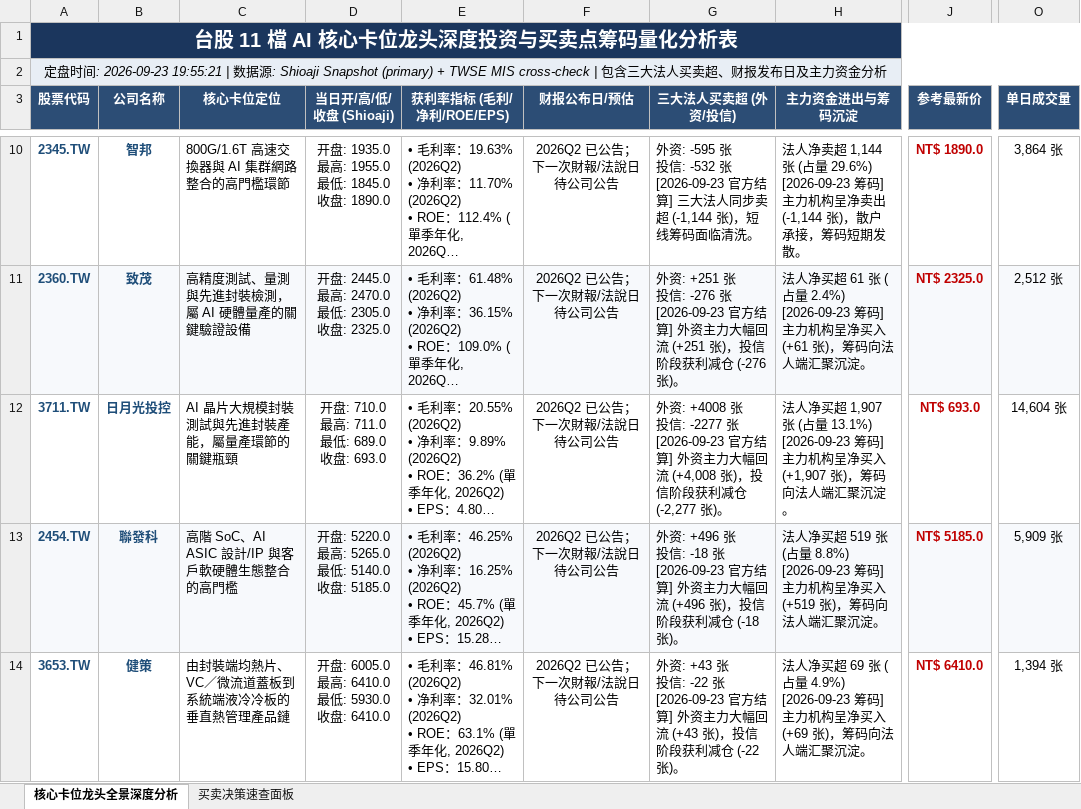
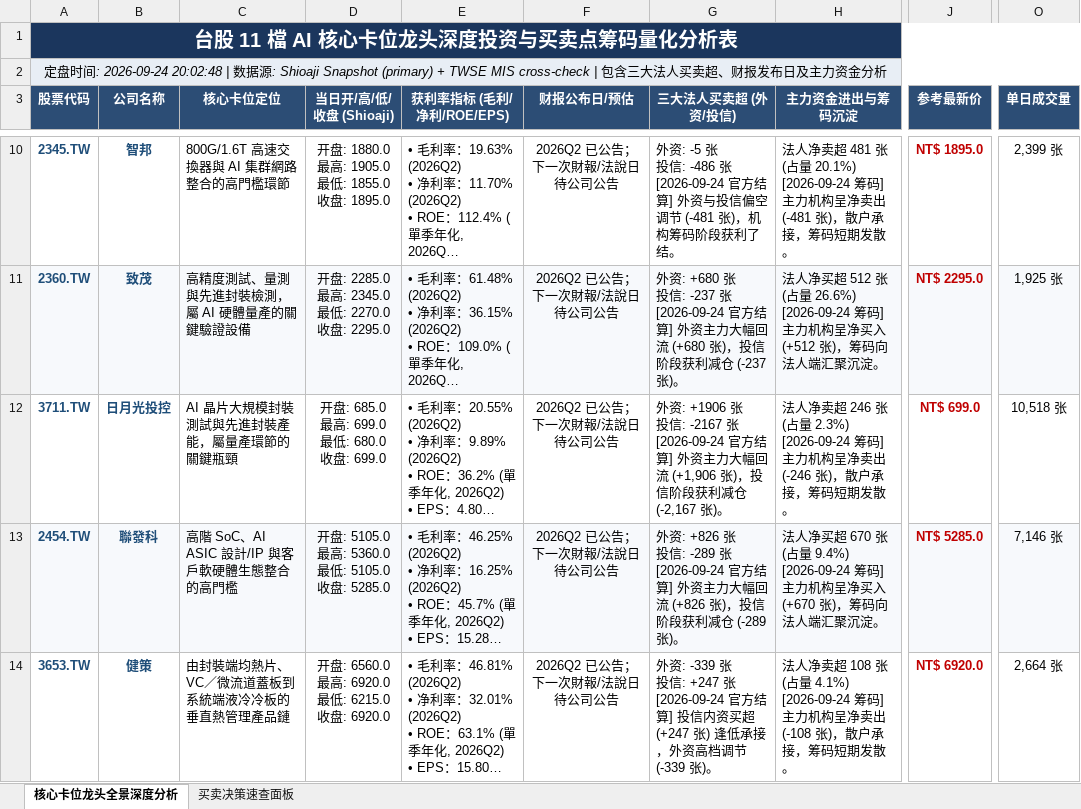
Before and after one commit to TonyTCFu/taiwan-stock-analysis, an Excel workbook: 台股 5 大 AI 核心卡位龙头深度投资与买卖点筹码量化分析表.xlsx, sheet 核心卡位龙头全景深度分析, drawn as a sheet; only a part is shown, gaps mark what is left out; long unchanged cells end in …; values as stored, in another font and other column widths than the file's, no borders; ↵ is a line break in a cell; the diff covers the shown part only; the diff names each change by its address in the sheet, - before the commit and + after, or states it on an @@ line.

```diff
--- a/台股 5 大 AI 核心卡位龙头深度投资与买卖点筹码量化分析表.xlsx (sheet 核心卡位龙头全景深度分析)
+++ b/台股 5 大 AI 核心卡位龙头深度投资与买卖点筹码量化分析表.xlsx (sheet 核心卡位龙头全景深度分析)
-A2 (股票代码): …间: 2026-09-23 19:55:21 | 数…
+A2 (股票代码): …间: 2026-09-24 20:02:48 | 数…
-D10 (当日开/高/低/收盘 (Shioaji)): 开盘: 1935.0 ↵ 最高: 1955.0 ↵ 最低: 1845.0 ↵ 收盘: 1890.0
+D10 (当日开/高/低/收盘 (Shioaji)): 开盘: 1880.0 ↵ 最高: 1905.0 ↵ 最低: 1855.0 ↵ 收盘: 1895.0
-G10 (三大法人买卖超 (外资/投信)): 外资: -595 张 ↵ 投信: -532 张 ↵ [2026-09-23 官方结算] 三大法人同步卖超 (-1,144 张)，短线筹码面临清洗。
+G10 (三大法人买卖超 (外资/投信)): 外资: -5 张 ↵ 投信: -486 张 ↵ [2026-09-24 官方结算] 外资与投信偏空调节 (-481 张)，机构筹码阶段获利了结。
-H10 (主力资金进出与筹码沉淀): …净卖超 1,144 张 (占量 29.6%) ↵ [2026-09-23 筹码] 主力机构呈净卖出 (-1,144 张)，散…
+H10 (主力资金进出与筹码沉淀): …净卖超 481 张 (占量 20.1%) ↵ [2026-09-24 筹码] 主力机构呈净卖出 (-481 张)，散…
-J10 (参考最新价): NT$ 1890.0
+J10 (参考最新价): NT$ 1895.0
-O10 (单日成交量): 3,864 张
+O10 (单日成交量): 2,399 张
-D11 (当日开/高/低/收盘 (Shioaji)): 开盘: 2445.0 ↵ 最高: 2470.0 ↵ 最低: 2305.0 ↵ 收盘: 2325.0
+D11 (当日开/高/低/收盘 (Shioaji)): 开盘: 2285.0 ↵ 最高: 2345.0 ↵ 最低: 2270.0 ↵ 收盘: 2295.0
-G11 (三大法人买卖超 (外资/投信)): 外资: +251 张 ↵ 投信: -276 张 ↵ [2026-09-23 官方结算] 外资主力大幅回流 (+251 张)，投信阶段获利减仓 (-276 张)。
+G11 (三大法人买卖超 (外资/投信)): 外资: +680 张 ↵ 投信: -237 张 ↵ [2026-09-24 官方结算] 外资主力大幅回流 (+680 张)，投信阶段获利减仓 (-237 张)。
-H11 (主力资金进出与筹码沉淀): …净买超 61 张 (占量 2.4%) ↵ [2026-09-23 筹码] 主力机构呈净买入 (+61 张)，筹…
+H11 (主力资金进出与筹码沉淀): …净买超 512 张 (占量 26.6%) ↵ [2026-09-24 筹码] 主力机构呈净买入 (+512 张)，筹…
-J11 (参考最新价): NT$ 2325.0
+J11 (参考最新价): NT$ 2295.0
-O11 (单日成交量): 2,512 张
+O11 (单日成交量): 1,925 张
-D12 (当日开/高/低/收盘 (Shioaji)): 开盘: 710.0 ↵ 最高: 711.0 ↵ 最低: 689.0 ↵ 收盘: 693.0
+D12 (当日开/高/低/收盘 (Shioaji)): 开盘: 685.0 ↵ 最高: 699.0 ↵ 最低: 680.0 ↵ 收盘: 699.0
-G12 (三大法人买卖超 (外资/投信)): 外资: +4008 张 ↵ 投信: -2277 张 ↵ [2026-09-23 官方结算] 外资主力大幅回流 (+4,008 张)，投信阶段获利减仓 (-2,277 张)。
+G12 (三大法人买卖超 (外资/投信)): 外资: +1906 张 ↵ 投信: -2167 张 ↵ [2026-09-24 官方结算] 外资主力大幅回流 (+1,906 张)，投信阶段获利减仓 (-2,167 张)。
-H12 (主力资金进出与筹码沉淀): 法人净买超 1,907 张 (占量 13.1%) ↵ [2026-09-23 筹码] 主力机构呈净买入 (+1,907 张)，筹码向法人端汇聚沉淀。
+H12 (主力资金进出与筹码沉淀): 法人净卖超 246 张 (占量 2.3%) ↵ [2026-09-24 筹码] 主力机构呈净卖出 (-246 张)，散户承接，筹码短期发散。
-J12 (参考最新价): NT$ 693.0
+J12 (参考最新价): NT$ 699.0
-O12 (单日成交量): 14,604 张
+O12 (单日成交量): 10,518 张
-D13 (当日开/高/低/收盘 (Shioaji)): 开盘: 5220.0 ↵ 最高: 5265.0 ↵ 最低: 5140.0 ↵ 收盘: 5185.0
+D13 (当日开/高/低/收盘 (Shioaji)): 开盘: 5105.0 ↵ 最高: 5360.0 ↵ 最低: 5105.0 ↵ 收盘: 5285.0
-G13 (三大法人买卖超 (外资/投信)): 外资: +496 张 ↵ 投信: -18 张 ↵ [2026-09-23 官方结算] 外资主力大幅回流 (+496 张)，投信阶段获利减仓 (-18 张)。
+G13 (三大法人买卖超 (外资/投信)): 外资: +826 张 ↵ 投信: -289 张 ↵ [2026-09-24 官方结算] 外资主力大幅回流 (+826 张)，投信阶段获利减仓 (-289 张)。
-H13 (主力资金进出与筹码沉淀): …净买超 519 张 (占量 8.8%) ↵ [2026-09-23 筹码] 主力机构呈净买入 (+519 张)，筹…
+H13 (主力资金进出与筹码沉淀): …净买超 670 张 (占量 9.4%) ↵ [2026-09-24 筹码] 主力机构呈净买入 (+670 张)，筹…
-J13 (参考最新价): NT$ 5185.0
+J13 (参考最新价): NT$ 5285.0
-O13 (单日成交量): 5,909 张
+O13 (单日成交量): 7,146 张
-D14 (当日开/高/低/收盘 (Shioaji)): 开盘: 6005.0 ↵ 最高: 6410.0 ↵ 最低: 5930.0 ↵ 收盘: 6410.0
+D14 (当日开/高/低/收盘 (Shioaji)): 开盘: 6560.0 ↵ 最高: 6920.0 ↵ 最低: 6215.0 ↵ 收盘: 6920.0
-G14 (三大法人买卖超 (外资/投信)): 外资: +43 张 ↵ 投信: -22 张 ↵ [2026-09-23 官方结算] 外资主力大幅回流 (+43 张)，投信阶段获利减仓 (-22 张)。
+G14 (三大法人买卖超 (外资/投信)): 外资: -339 张 ↵ 投信: +247 张 ↵ [2026-09-24 官方结算] 投信内资买超 (+247 张) 逢低承接，外资高档调节 (-339 张)。
-H14 (主力资金进出与筹码沉淀): 法人净买超 69 张 (占量 4.9%) ↵ [2026-09-23 筹码] 主力机构呈净买入 (+69 张)，筹码向法人端汇聚沉淀。
+H14 (主力资金进出与筹码沉淀): 法人净卖超 108 张 (占量 4.1%) ↵ [2026-09-24 筹码] 主力机构呈净卖出 (-108 张)，散户承接，筹码短期发散。
-J14 (参考最新价): NT$ 6410.0
+J14 (参考最新价): NT$ 6920.0
-O14 (单日成交量): 1,394 张
+O14 (单日成交量): 2,664 张
```
Also changed, not shown: 30 edited cells elsewhere in this sheet, sheet 买卖决策速查面板, 1 other file.
